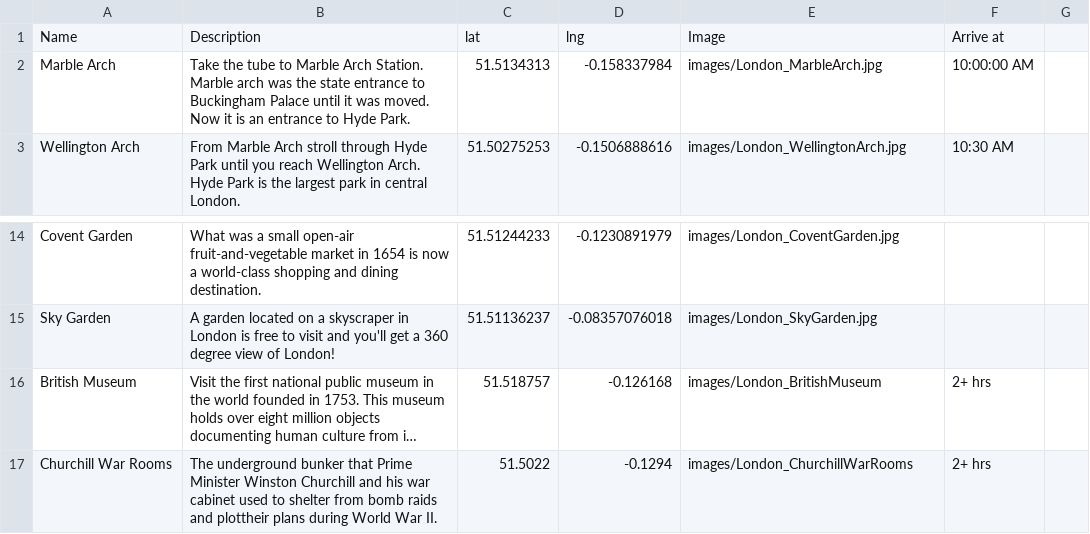
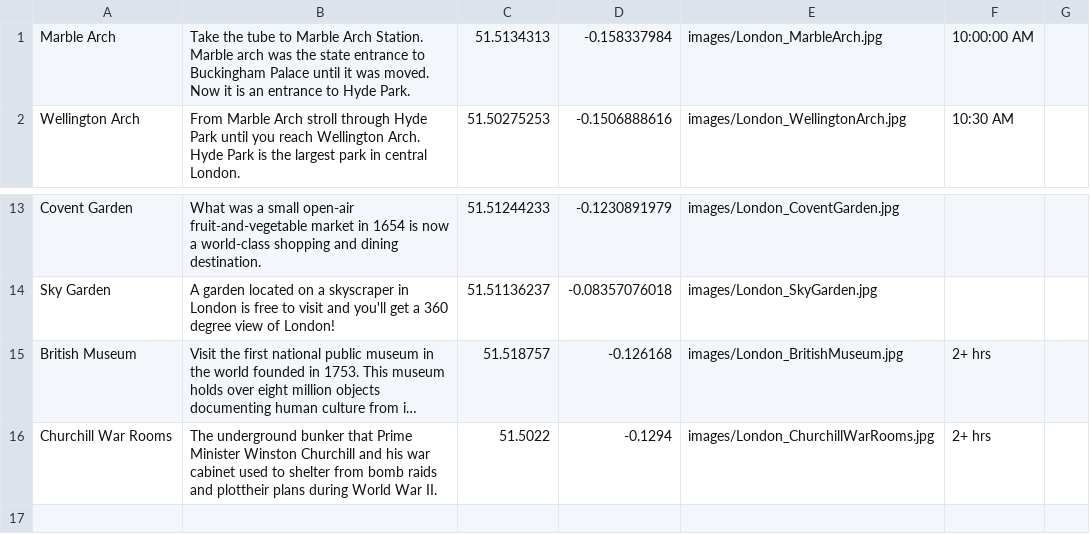
Before and after one commit to sonambenakatti/SPSTeam34, a CSV file: software-product-sprint/travelProject/src/main/webapp/csvFiles/London - Sheet1.csv, drawn as a sheet; only a part is shown, gaps mark what is left out; long unchanged cells end in …; removed rows and columns are numbered as before the commit, all else as after; the diff names each change by its address in the sheet, - before the commit and + after, or states it on an @@ line.

```diff
--- a/software-product-sprint/travelProject/src/main/webapp/csvFiles/London - Sheet1.csv
+++ b/software-product-sprint/travelProject/src/main/webapp/csvFiles/London - Sheet1.csv
-row 1: Name | Description | lat | lng | Image | Arrive at
-E15: images/London_BritishMuseum
+E15: images/London_BritishMuseum.jpg
-E16: images/London_ChurchillWarRooms
+E16: images/London_ChurchillWarRooms.jpg
```
Also changed, not shown: software-product-sprint/travelProject/src/main/webapp/csvFiles/New York City - Sheet1.csv, software-product-sprint/travelProject/src/main/webapp/csvFiles/Tokyo - Sheet1.csv, 4 other files.
